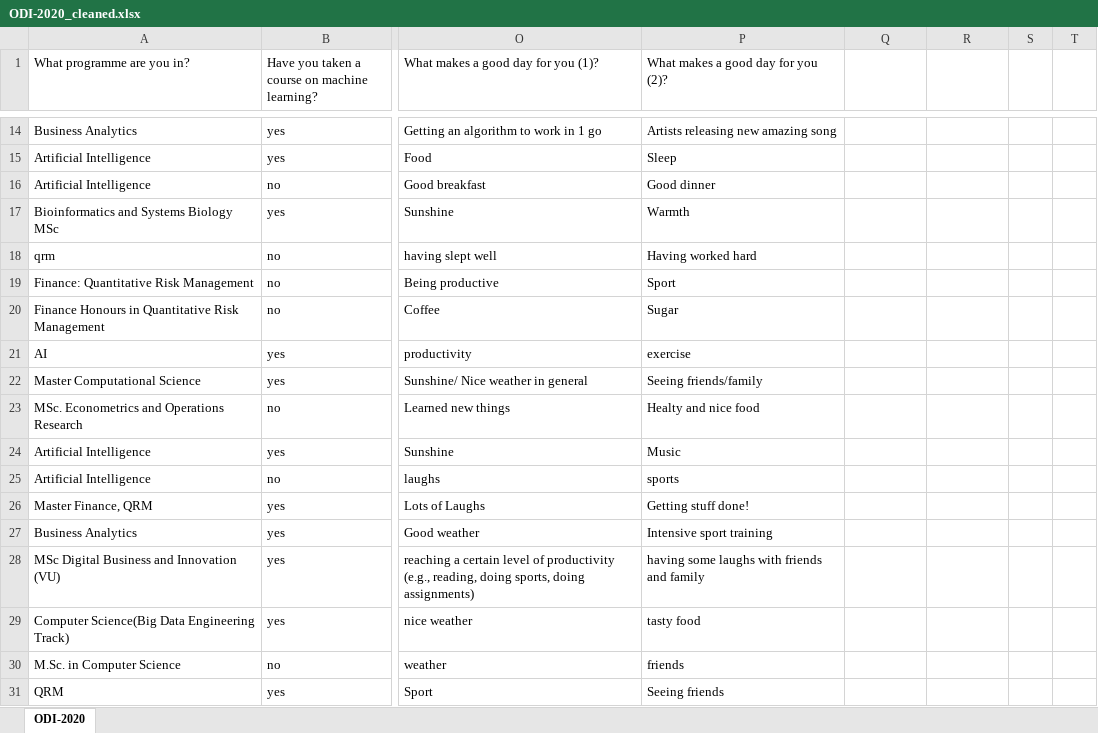
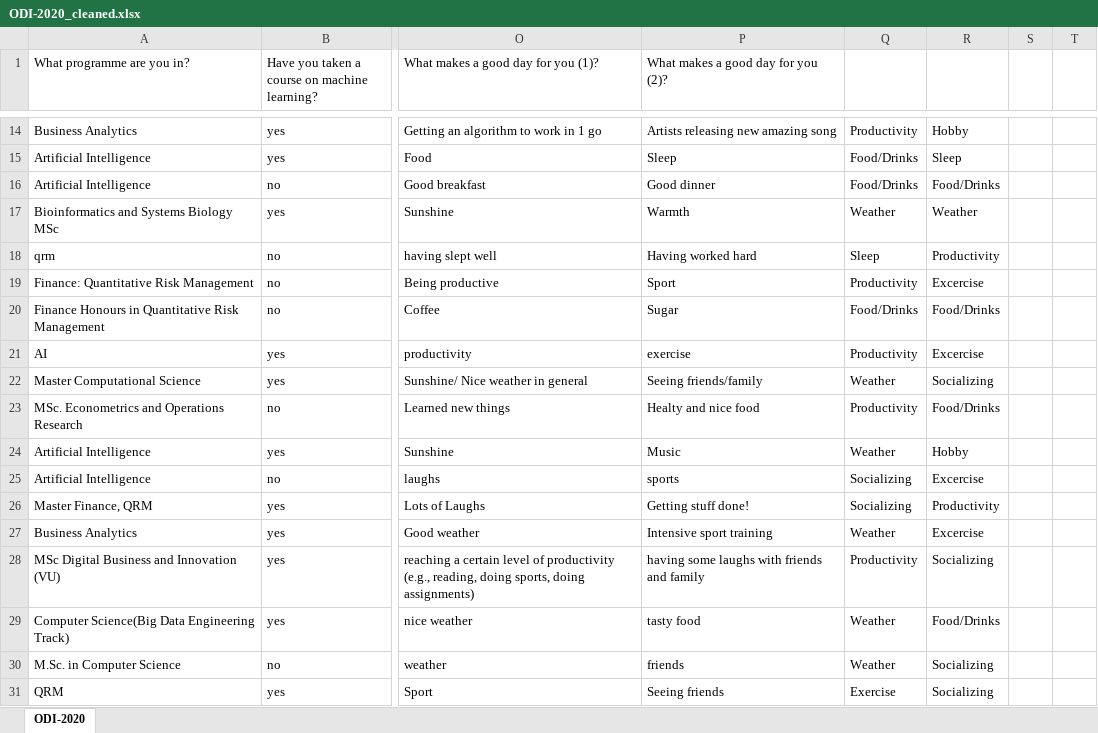
Before and after one commit to AnnemijnD/datamining, an Excel workbook: Assignment1/data/ODI-2020_cleaned.xlsx, sheet ODI-2020, drawn as a sheet; only a part is shown, gaps mark what is left out; values as stored, in another font and other column widths than the file's, no borders; the diff covers the shown part only; the diff names each change by its address in the sheet, - before the commit and + after, or states it on an @@ line.

```diff
--- a/Assignment1/data/ODI-2020_cleaned.xlsx (sheet ODI-2020)
+++ b/Assignment1/data/ODI-2020_cleaned.xlsx (sheet ODI-2020)
-Q14: (empty)
+Q14: Productivity
-R14: (empty)
+R14: Hobby
-Q15:Q16: (empty)
+Q15:Q16: Food/Drinks
-R15: (empty)
+R15: Sleep
-R16: (empty)
+R16: Food/Drinks
-Q17: (empty)
+Q17: Weather
-R17: (empty)
+R17: Weather
-Q18: (empty)
+Q18: Sleep
-R18: (empty)
+R18: Productivity
-Q19: (empty)
+Q19: Productivity
-R19: (empty)
+R19: Excercise
-Q20: (empty)
+Q20: Food/Drinks
-R20: (empty)
+R20: Food/Drinks
-Q21: (empty)
+Q21: Productivity
-R21: (empty)
+R21: Excercise
-Q22: (empty)
+Q22: Weather
-R22: (empty)
+R22: Socializing
-Q23: (empty)
+Q23: Productivity
-R23: (empty)
+R23: Food/Drinks
-Q24: (empty)
+Q24: Weather
-R24: (empty)
+R24: Hobby
-Q25:Q26: (empty)
+Q25:Q26: Socializing
-R25: (empty)
+R25: Excercise
-R26: (empty)
+R26: Productivity
-Q27: (empty)
+Q27: Weather
-R27: (empty)
+R27: Excercise
-Q28: (empty)
+Q28: Productivity
-R28: (empty)
+R28: Socializing
-Q29:Q30: (empty)
+Q29:Q30: Weather
-R29: (empty)
+R29: Food/Drinks
-R30:R31: (empty)
+R30:R31: Socializing
-Q31: (empty)
+Q31: Exercise
```
Also changed, not shown: 98 edited cells elsewhere in this sheet, 3 other files.
